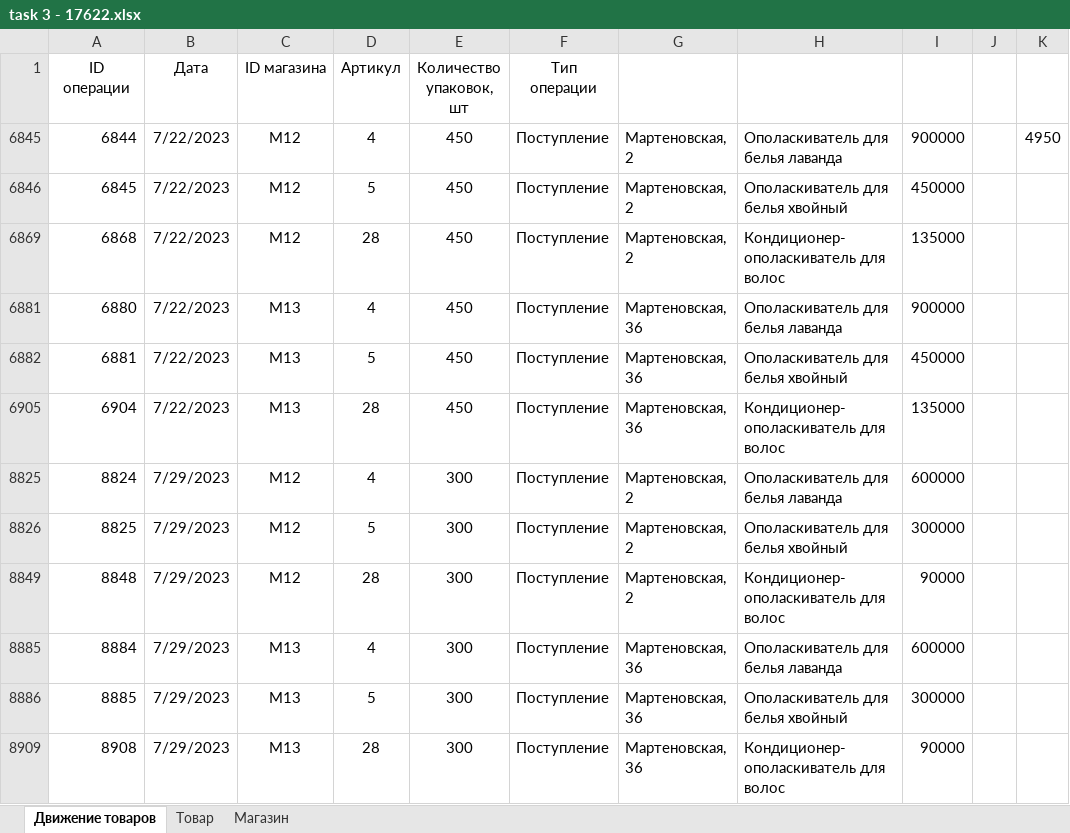
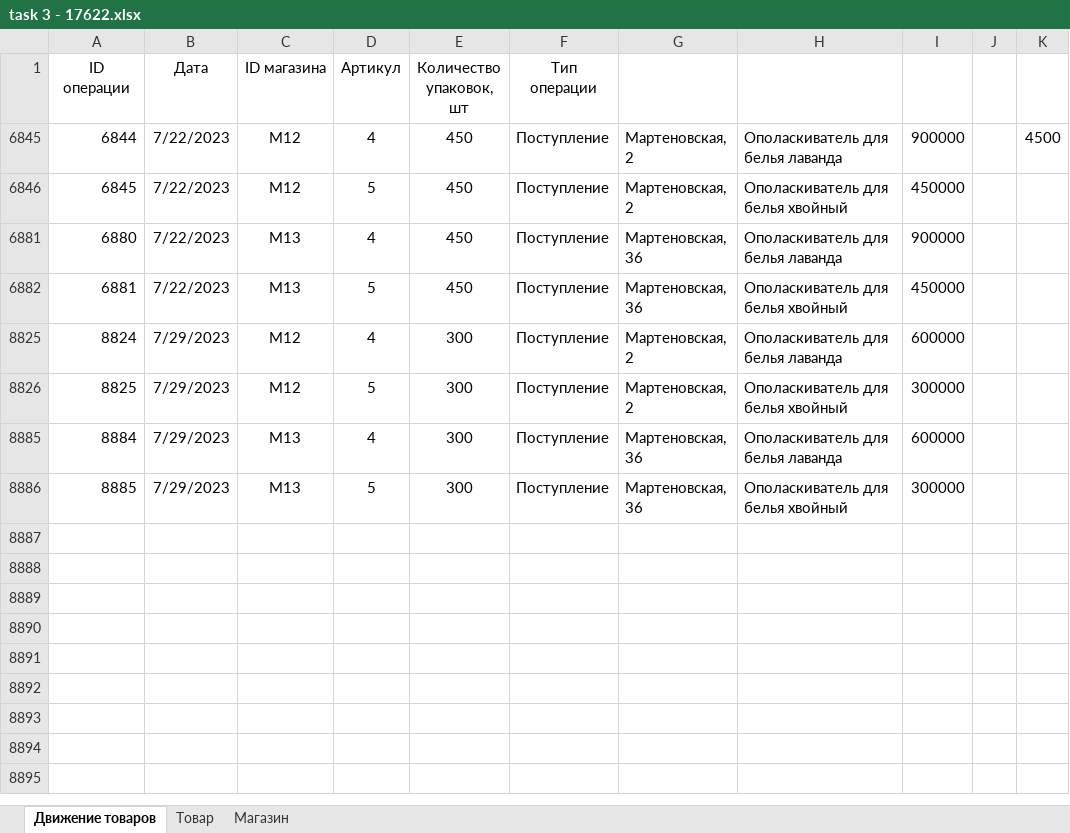
Before and after one commit to Ove-Rom/EGEshk, an Excel workbook: Shpora/task 3/task 3 - 17622.xlsx, sheet Движение товаров, drawn as a sheet; values as stored, in another font and other column widths than the file's, no borders; the diff names each change by its address in the sheet, - before the commit and + after, or states it on an @@ line.

Commit message:
4500

```diff
--- a/Shpora/task 3/task 3 - 17622.xlsx (sheet Движение товаров)
+++ b/Shpora/task 3/task 3 - 17622.xlsx (sheet Движение товаров)
-K6845: 4950
+K6845: 4500
@@ row 6869 hidden: 6868 | 7/22/2023 | M12 | 28 | 450 | Поступление | Мартеновская, 2 | Кондиционер-ополаскиватель для волос | 135000 @@
@@ row 6905 hidden: 6904 | 7/22/2023 | M13 | 28 | 450 | Поступление | Мартеновская, 36 | Кондиционер-ополаскиватель для волос | 135000 @@
@@ row 8849 hidden: 8848 | 7/29/2023 | M12 | 28 | 300 | Поступление | Мартеновская, 2 | Кондиционер-ополаскиватель для волос | 90000 @@
@@ row 8909 hidden: 8908 | 7/29/2023 | M13 | 28 | 300 | Поступление | Мартеновская, 36 | Кондиционер-ополаскиватель для волос | 90000 @@
```
